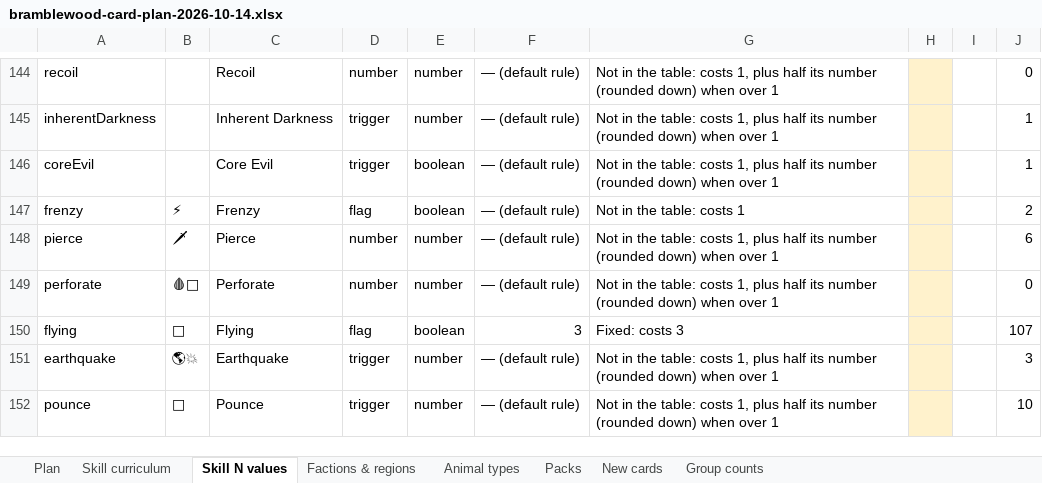
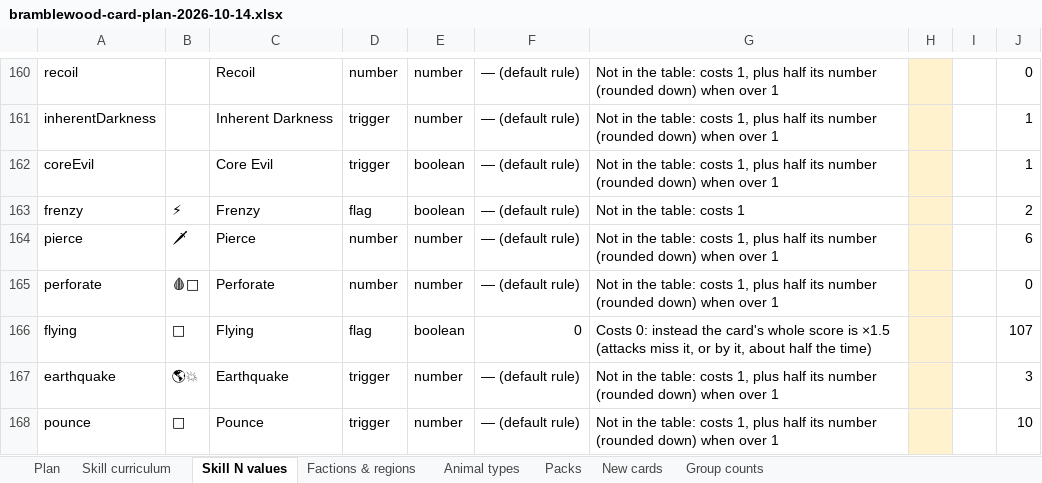
Before and after one commit to herougan/bramblewood-arena-game, an Excel workbook: docs/bramblewood-card-plan-2026-10-14.xlsx, sheet Skill N values, drawn as a sheet; only a part is shown, gaps mark what is left out; values as stored, in another font and other column widths than the file's, no borders; charts and pictures not drawn; addresses are those after the commit; the diff covers the shown part only; the diff names each change by its address in the sheet, - before the commit and + after, or states it on an @@ line.

```diff
--- a/docs/bramblewood-card-plan-2026-10-14.xlsx (sheet Skill N values)
+++ b/docs/bramblewood-card-plan-2026-10-14.xlsx (sheet Skill N values)
-F166: 3
+F166: 0
-G166: Fixed: costs 3
+G166: Costs 0: instead the card's whole score is ×1.5 (attacks miss it, or by it, about half the time)
```
Also changed, not shown: 22 added rows, 16 edited cells and cell formats elsewhere in this sheet, sheet Factions & regions, formulas that keep their value, 4 other files.
